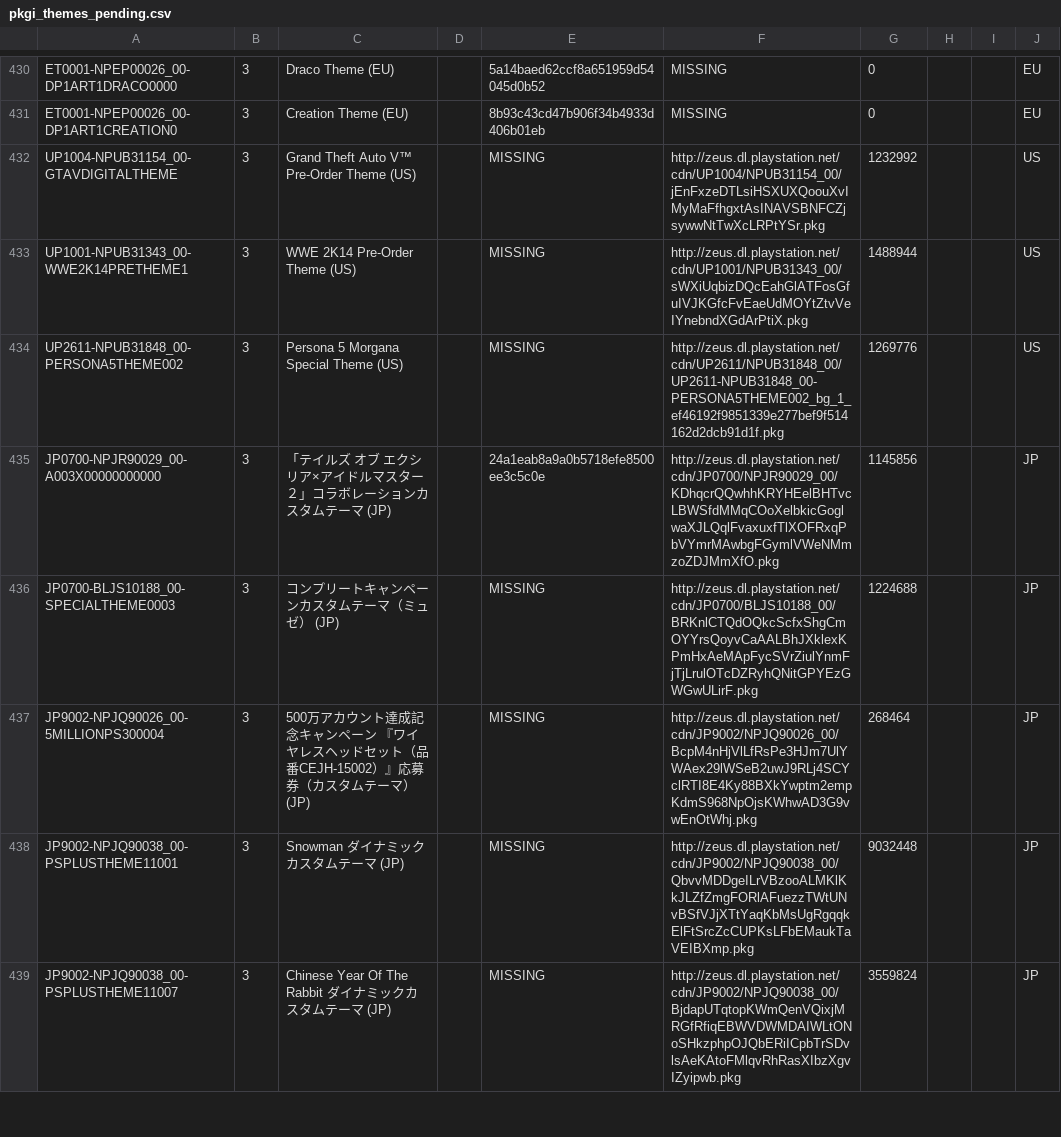
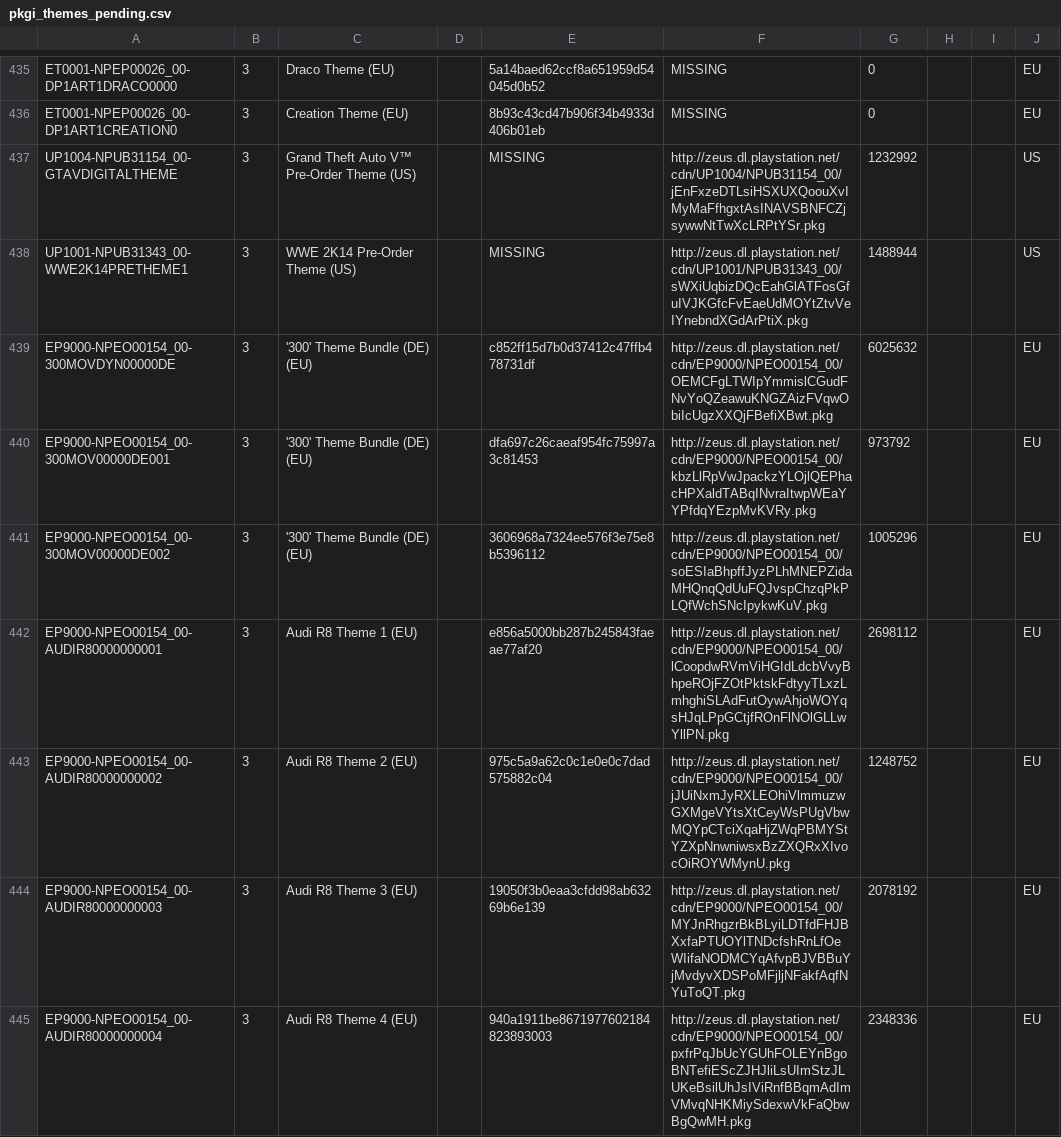
Before and after one commit to jy95/pkgi-ps3-nopaystation, a CSV file: output/pkgi_themes_pending.csv, drawn as a sheet; only a part is shown, gaps mark what is left out; the shorter side is filled out with more unchanged rows; the diff covers the shown part only.

```diff
--- a/output/pkgi_themes_pending.csv
+++ b/output/pkgi_themes_pending.csv
@@ -433 +438,8 @@ UP1004-NPUB31154_00-GTAVDIGITALTHEME;3;Grand Theft Auto V™ Pre-Order Theme (US
 UP1001-NPUB31343_00-WWE2K14PRETHEME1;3;WWE 2K14 Pre-Order Theme (US);;MISSING;http://zeus.dl.playstation.net/cdn/UP1001/NPUB31343_00/sWXiUqbizDQcEahGlATFosGfuIVJKGfcFvEaeUdMOYtZtvVeIYnebndXGdArPtiX.pkg;1488944;;;US
+EP9000-NPEO00154_00-300MOVDYN00000DE;3;'300' Theme Bundle (DE) (EU);;c852ff15d7b0d37412c47ffb478731df;http://zeus.dl.playstation.net/cdn/EP9000/NPEO00154_00/OEMCFgLTWIpYmmislCGudFNvYoQZeawuKNGZAizFVqwObiIcUgzXXQjFBefiXBwt.pkg;6025632;;;EU
+EP9000-NPEO00154_00-300MOV00000DE001;3;'300' Theme Bundle (DE) (EU);;dfa697c26caeaf954fc75997a3c81453;http://zeus.dl.playstation.net/cdn/EP9000/NPEO00154_00/kbzLlRpVwJpackzYLOjlQEPhacHPXaldTABqINvraItwpWEaYYPfdqYEzpMvKVRy.pkg;973792;;;EU
+EP9000-NPEO00154_00-300MOV00000DE002;3;'300' Theme Bundle (DE) (EU);;3606968a7324ee576f3e75e8b5396112;http://zeus.dl.playstation.net/cdn/EP9000/NPEO00154_00/soESIaBhpffJyzPLhMNEPZidaMHQnqQdUuFQJvspChzqPkPLQfWchSNcIpykwKuV.pkg;1005296;;;EU
+EP9000-NPEO00154_00-AUDIR80000000001;3;Audi R8 Theme 1 (EU);;e856a5000bb287b245843faeae77af20;http://zeus.dl.playstation.net/cdn/EP9000/NPEO00154_00/lCoopdwRVmViHGIdLdcbVvyBhpeROjFZOtPktskFdtyyTLxzLmhghiSLAdFutOywAhjoWOYqsHJqLPpGCtjfROnFlNOlGLLwYllPN.pkg;2698112;;;EU
+EP9000-NPEO00154_00-AUDIR80000000002;3;Audi R8 Theme 2 (EU);;975c5a9a62c0c1e0e0c7dad575882c04;http://zeus.dl.playstation.net/cdn/EP9000/NPEO00154_00/jJUiNxmJyRXLEOhiVlmmuzwGXMgeVYtsXtCeyWsPUgVbwMQYpCTciXqaHjZWqPBMYStYZXpNnwniwsxBzZXQRxXIvocOiROYWMynU.pkg;1248752;;;EU
+EP9000-NPEO00154_00-AUDIR80000000003;3;Audi R8 Theme 3 (EU);;19050f3b0eaa3cfdd98ab63269b6e139;http://zeus.dl.playstation.net/cdn/EP9000/NPEO00154_00/MYJnRhgzrBkBLyiLDTfdFHJBXxfaPTUOYlTNDcfshRnLfOeWIifaNODMCYqAfvpBJVBBuYjMvdyvXDSPoMFjljNFakfAqfNYuToQT.pkg;2078192;;;EU
+EP9000-NPEO00154_00-AUDIR80000000004;3;Audi R8 Theme 4 (EU);;940a1911be8671977602184823893003;http://zeus.dl.playstation.net/cdn/EP9000/NPEO00154_00/pxfrPqJbUcYGUhFOLEYnBgoBNTefiEScZJHJliLsUImStzJLUKeBsilUhJsIViRnfBBqmAdImVMvqNHKMiySdexwVkFaQbwBgQwMH.pkg;2348336;;;EU
```
Also changed, not shown: 12 added rows and 35 edited cells elsewhere in this file, input/pending_PS3_AVATARS.tsv, input/pending_PS3_GAMES.tsv, 6 other files.
